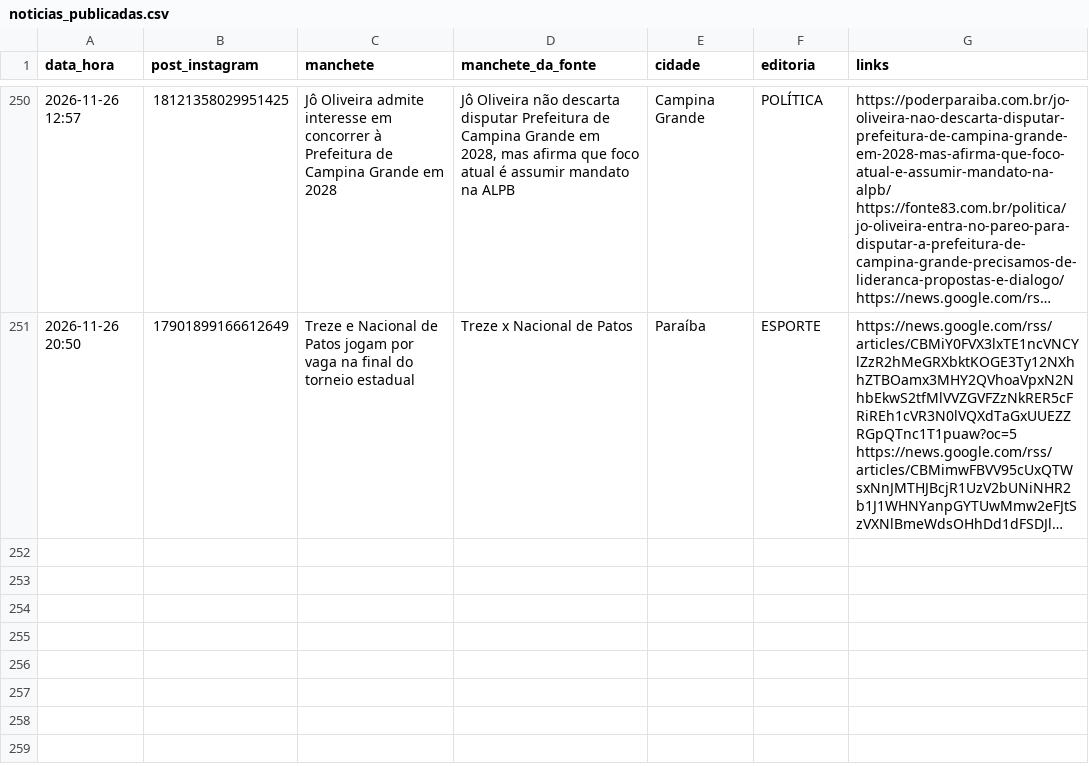
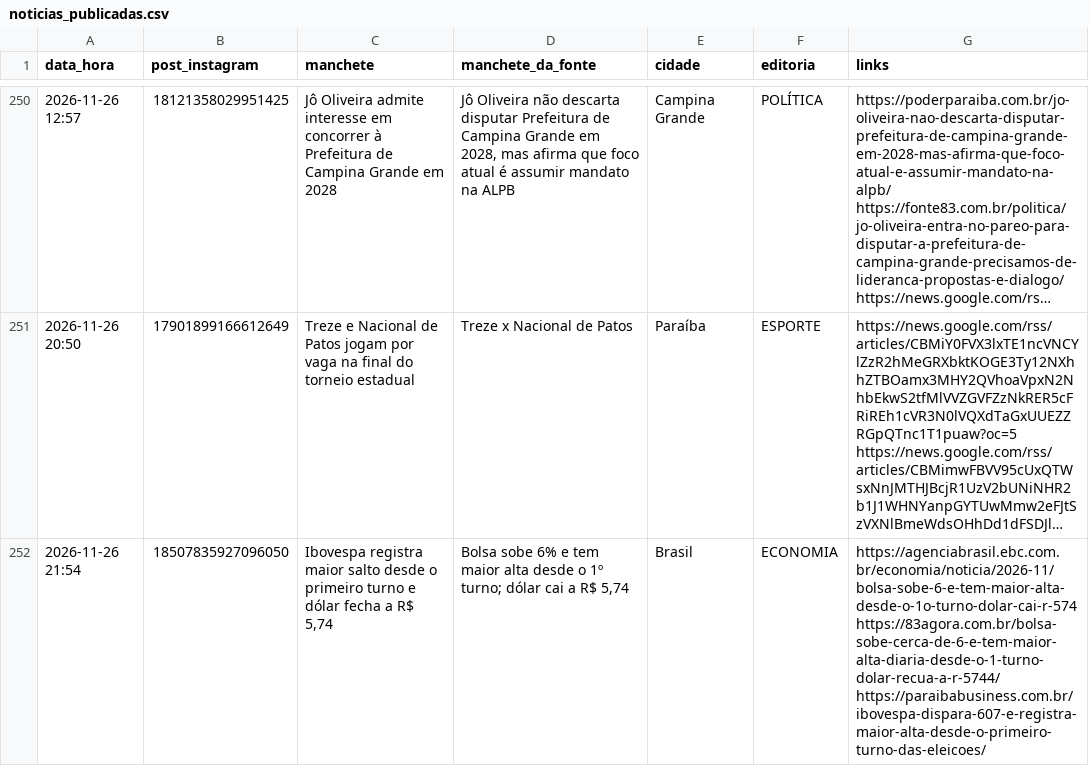
Before and after one commit to ccreatormkt-glitch/portal-noticias, a CSV file: state/noticias_publicadas.csv, drawn as a sheet; only a part is shown, gaps mark what is left out; long unchanged cells end in …; the diff names each change by its address in the sheet, - before the commit and + after, or states it on an @@ line.

```diff
--- a/state/noticias_publicadas.csv
+++ b/state/noticias_publicadas.csv
+row 252: 2026-11-26 21:54 | 18507835927096050 | Ibovespa registra maior salto desde o primeiro turno e dólar fecha a R$ 5,74 | Bolsa sobe 6% e tem maior alta desde o 1º turno; dólar cai a R$ 5,74 | Brasil | ECONOMIA | https://agenciabrasil.ebc.com.br/economia/noticia/2026-11/bolsa-sobe-6-e-tem-maior-alta-desde-o-1o-turno-dolar-cai-r-574 https://83agora.com.br/bolsa-sobe-cerca-de-6-e-tem-maior-alta-diaria-desde-o-1-turno-dolar-recua-a-r-5744/ https://paraibabusiness.com.br/ibovespa-dispara-607-e-registra-maior-alta-desde-o-primeiro-turno-das-eleicoes/
```
Also changed, not shown: 2 other files.
